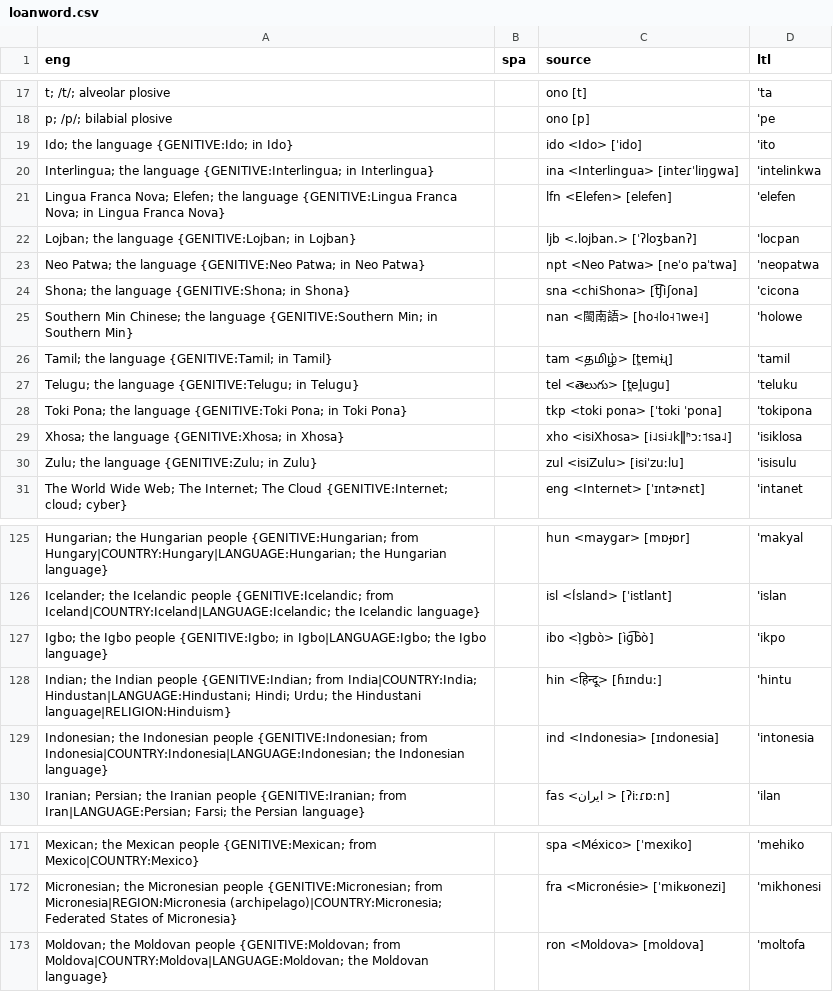
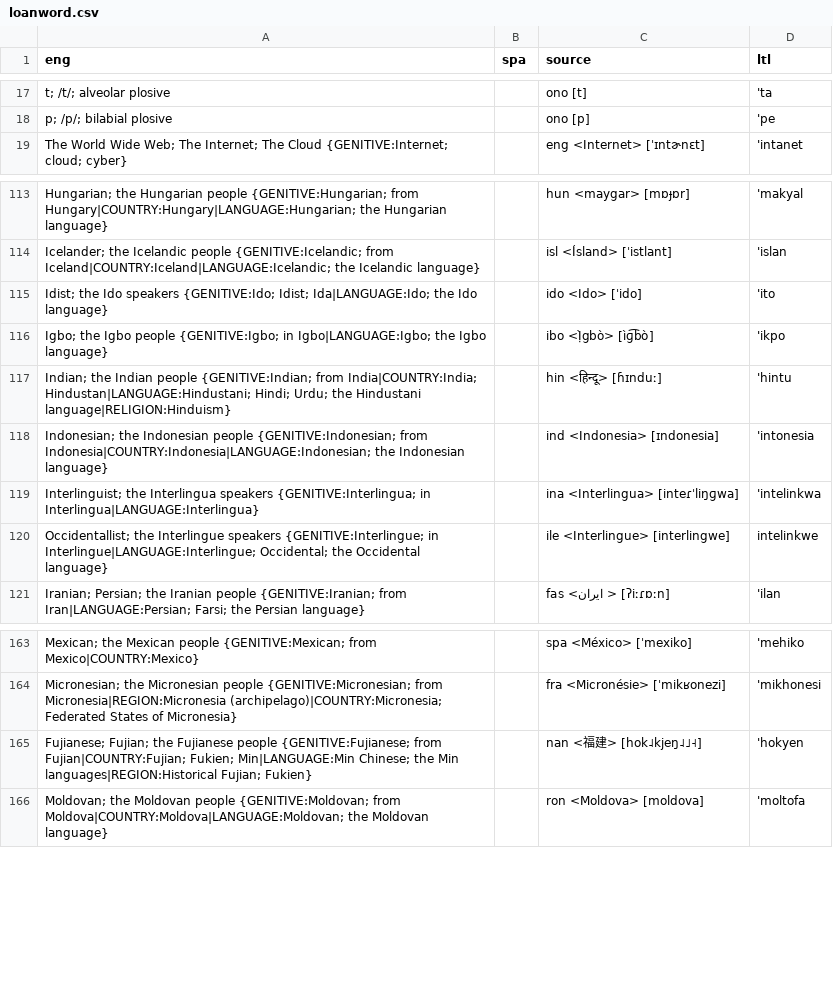
Before and after one commit to jkunimune/Djastiz, a CSV file: src/words/loanword.csv, drawn as a sheet; only a part is shown, gaps mark what is left out; removed rows and columns are numbered as before the commit, all else as after; the diff covers the shown part only; the diff names each change by its address in the sheet, - before the commit and + after, or states it on an @@ line.

Commit message:
Make that 231
I finished dealing with those language names, and I now have 231 ethnonym-type things in alphabetical order. This makes me quite happy.

```diff
--- a/src/words/loanword.csv
+++ b/src/words/loanword.csv
-row 19: Ido; the language {GENITIVE:Ido; in Ido} |  | ido <Ido> [ˈido] | 'ito
-row 20: Interlingua; the language {GENITIVE:Interlingua; in Interlingua} |  | ina <Interlingua> [inteɾˈliŋɡwa] | 'intelinkwa
-row 21: Lingua Franca Nova; Elefen; the language {GENITIVE:Lingua Franca Nova; in Lingua Franca Nova} |  | lfn <Elefen> [elefen] | 'elefen
-row 22: Lojban; the language {GENITIVE:Lojban; in Lojban} |  | ljb <.lojban.> [ˈʔloʒbanʔ] | 'locpan
-row 23: Neo Patwa; the language {GENITIVE:Neo Patwa; in Neo Patwa} |  | npt <Neo Patwa> [neˈo paˈtwa] | 'neopatwa
-row 24: Shona; the language {GENITIVE:Shona; in Shona} |  | sna <chiShona> [t͡ʃiʃona] | 'cicona
-row 25: Southern Min Chinese; the language {GENITIVE:Southern Min; in Southern Min} |  | nan <閩南語> [ho˧lo˧˥we˧] | 'holowe
-row 26: Tamil; the language {GENITIVE:Tamil; in Tamil} |  | tam <தமிழ்> [t̪ɐmɨɻ] | 'tamil
-row 27: Telugu; the language {GENITIVE:Telugu; in Telugu} |  | tel <తెలుగు> [t̪el̪uɡu] | 'teluku
-row 28: Toki Pona; the language {GENITIVE:Toki Pona; in Toki Pona} |  | tkp <toki pona> [ˈtoki ˈpona] | 'tokipona
-row 29: Xhosa; the language {GENITIVE:Xhosa; in Xhosa} |  | xho <isiXhosa> [i˨si˨kǁʰɔː˦sa˨] | 'isiklosa
-row 30: Zulu; the language {GENITIVE:Zulu; in Zulu} |  | zul <isiZulu> [isiˈzuːlu] | 'isisulu
+row 115: Idist; the Ido speakers {GENITIVE:Ido; Idist; Ida|LANGUAGE:Ido; the Ido language} |  | ido <Ido> [ˈido] | 'ito
+row 119: Interlinguist; the Interlingua speakers {GENITIVE:Interlingua; in Interlingua|LANGUAGE:Interlingua} |  | ina <Interlingua> [inteɾˈliŋɡwa] | 'intelinkwa
+row 120: Occidentallist; the Interlingue speakers {GENITIVE:Interlingue; in Interlingue|LANGUAGE:Interlingue; Occidental; the Occidental language} |  | ile <Interlingue> [interlingwe] | intelinkwe
+row 165: Fujianese; Fujian; the Fujianese people {GENITIVE:Fujianese; from Fujian|COUNTRY:Fujian; Fukien; Min|LANGUAGE:Min Chinese; the Min languages|REGION:Historical Fujian; Fukien} |  | nan <福建> [hok˨kjeŋ˨˩˧] | 'hokyen
```
Also changed, not shown: 10 added rows, 1 moved row and 1 edited cell elsewhere in this file, src/words/compound word.csv.
